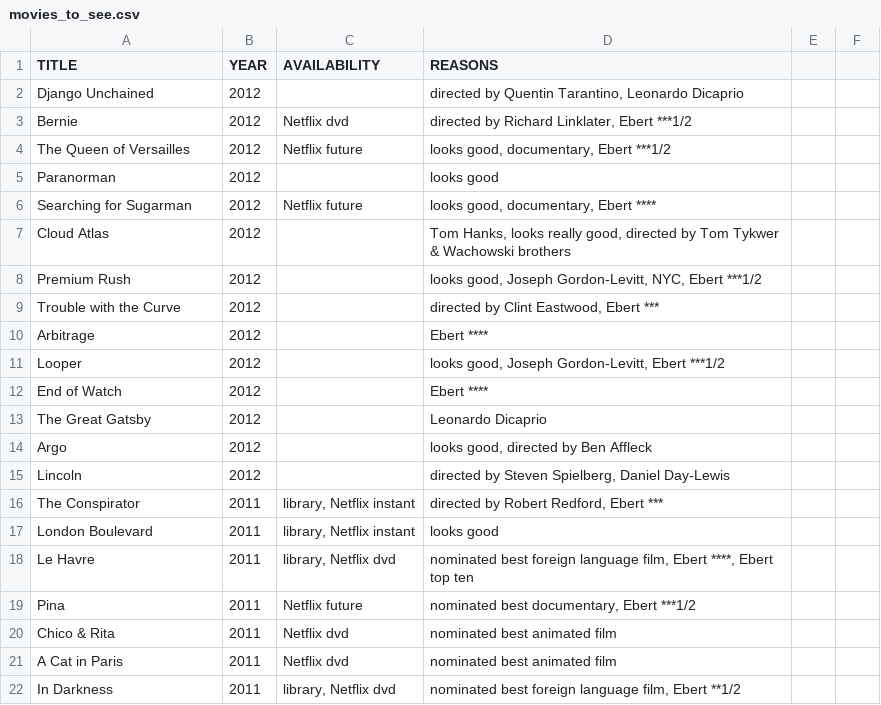
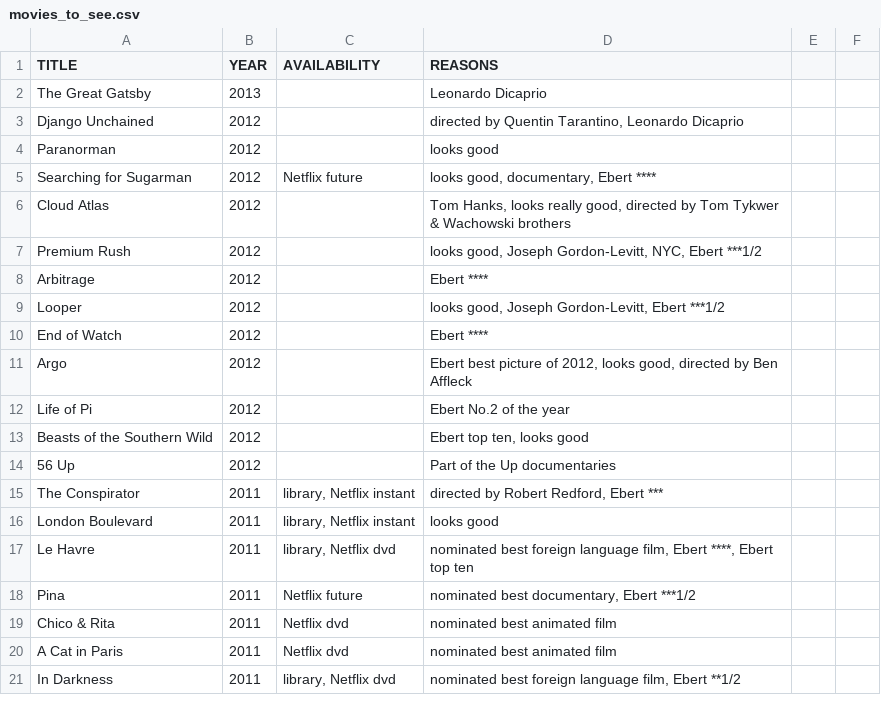
Before and after one commit to tgh/FiLTH, a CSV file: data/movies_to_see.csv, drawn as a sheet; only a part is shown.

Commit message:
Add 11 movies

```diff
--- a/data/movies_to_see.csv
+++ b/data/movies_to_see.csv
@@ -1,5 +1,4 @@
 TITLE,YEAR,AVAILABILITY,REASONS
+The Great Gatsby,2013,,Leonardo Dicaprio
 Django Unchained,2012,,"directed by Quentin Tarantino, Leonardo Dicaprio"
-Bernie,2012,Netflix dvd,"directed by Richard Linklater, Ebert ***1/2"
-The Queen of Versailles,2012,Netflix future,"looks good, documentary, Ebert ***1/2"
 Paranorman,2012,,looks good
@@ -8,3 +7,2 @@ Cloud Atlas,2012,,"Tom Hanks, looks really good,  directed by Tom Tykwer & Wacho
 Premium Rush,2012,,"looks good, Joseph Gordon-Levitt, NYC, Ebert ***1/2"
-Trouble with the Curve,2012,,"directed by Clint Eastwood, Ebert ***"
 Arbitrage,2012,,Ebert ****
@@ -12,5 +10,6 @@ Looper,2012,,"looks good, Joseph Gordon-Levitt, Ebert ***1/2"
 End of Watch,2012,,Ebert ****
-The Great Gatsby,2012,,Leonardo Dicaprio
-Argo,2012,,"looks good, directed by Ben Affleck"
-Lincoln,2012,,"directed by Steven Spielberg, Daniel Day-Lewis"
+Argo,2012,,"Ebert best picture of 2012, looks good, directed by Ben Affleck"
+Life of Pi,2012,,Ebert No.2 of the year
+Beasts of the Southern Wild,2012,,"Ebert top ten, looks good"
+56 Up,2012,,Part of the Up documentaries
 The Conspirator,2011,"library, Netflix instant","directed by Robert Redford, Ebert ***"
```
Also changed, not shown: data/2008.csv, 6 other files.
